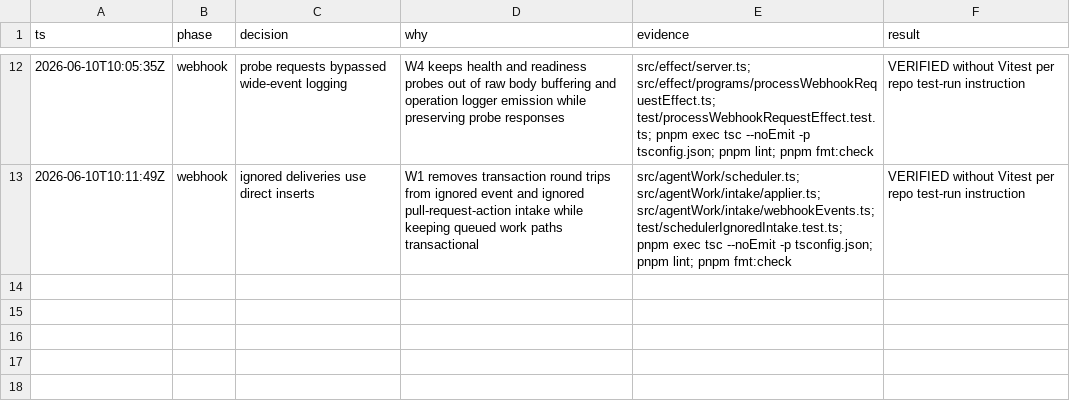
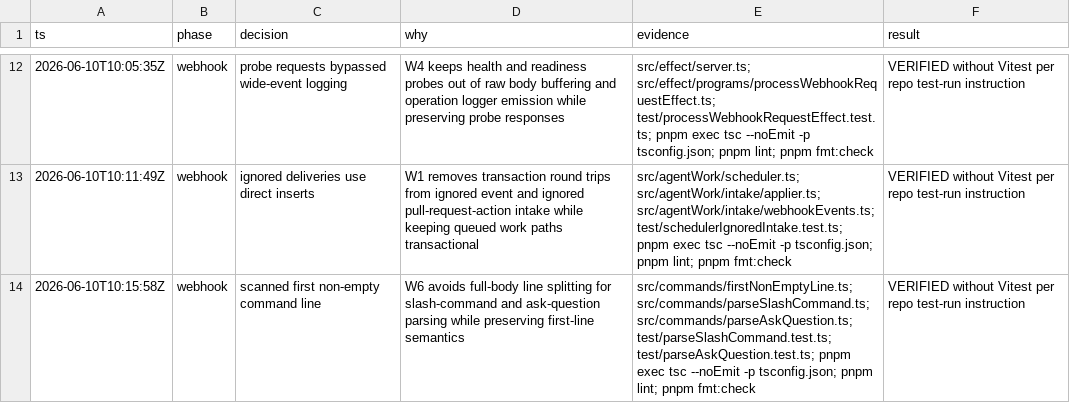
Before and after one commit to prathamdby/pr-agent, a TSV file: .audit/issue-87.tsv, drawn as a sheet; only a part is shown, gaps mark what is left out.

Commit message:
perf: scan slash command first line
- Replace full-body splits with a first-line scanner
- Share command-line scanning across slash and ask parsers
- Cover CRLF and later-line command cases

```diff
--- a/.audit/issue-87.tsv
+++ b/.audit/issue-87.tsv
@@ -13 +13,2 @@ ts	phase	decision	why	evidence	result
 2026-06-10T10:11:49Z	webhook	ignored deliveries use direct inserts	W1 removes transaction round trips from ignored event and ignored pull-request-action intake while keeping queued work paths transactional	src/agentWork/scheduler.ts; src/agentWork/intake/applier.ts; src/agentWork/intake/webhookEvents.ts; test/schedulerIgnoredIntake.test.ts; pnpm exec tsc --noEmit -p tsconfig.json; pnpm lint; pnpm fmt:check	VERIFIED without Vitest per repo test-run instruction
+2026-06-10T10:15:58Z	webhook	scanned first non-empty command line	W6 avoids full-body line splitting for slash-command and ask-question parsing while preserving first-line semantics	src/commands/firstNonEmptyLine.ts; src/commands/parseSlashCommand.ts; src/commands/parseAskQuestion.ts; test/parseSlashCommand.test.ts; test/parseAskQuestion.test.ts; pnpm exec tsc --noEmit -p tsconfig.json; pnpm lint; pnpm fmt:check	VERIFIED without Vitest per repo test-run instruction
```
Also changed, not shown: 5 other files.
